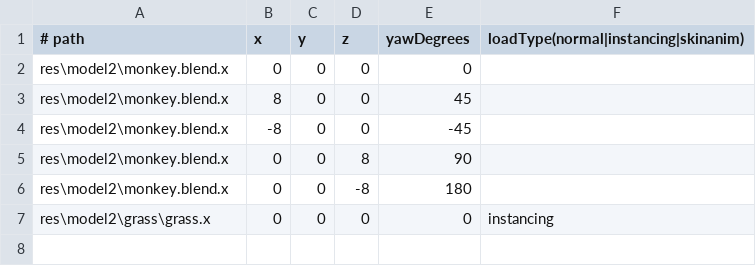
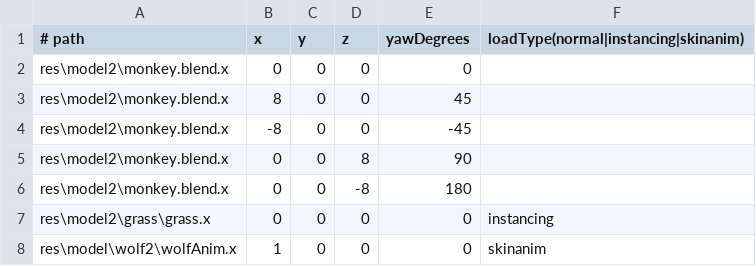
Before and after one commit to bibindon/RedFortressRender, a CSV file: Sample/XFileList_Grassland.csv, drawn as a sheet; the diff names each change by its address in the sheet, - before the commit and + after, or states it on an @@ line.

```diff
--- a/Sample/XFileList_Grassland.csv
+++ b/Sample/XFileList_Grassland.csv
+row 8: res\model\wolf2\wolfAnim.x | 1 | 0 | 0 | 0 | skinanim
```
Also changed, not shown: 12 other files.
